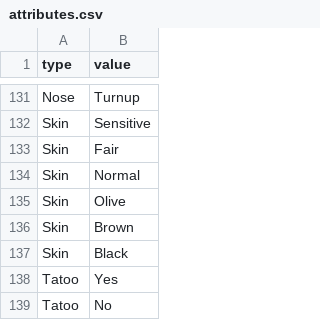
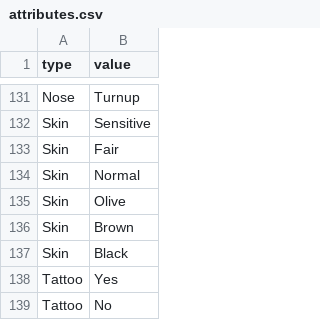
Before and after one commit to pablobastidasv/extras_app_be, a CSV file: data/attributes.csv, drawn as a sheet; only a part is shown, gaps mark what is left out.

Commit message:
Added attributes endpoint Data fixing Endpoint declaration changed

```diff
--- a/data/attributes.csv
+++ b/data/attributes.csv
@@ -137,3 +137,3 @@ Skin,Brown
 Skin,Black
-Tatoo,Yes
-Tatoo,No
+Tattoo,Yes
+Tattoo,No
```
Also changed, not shown: 4 other files.
